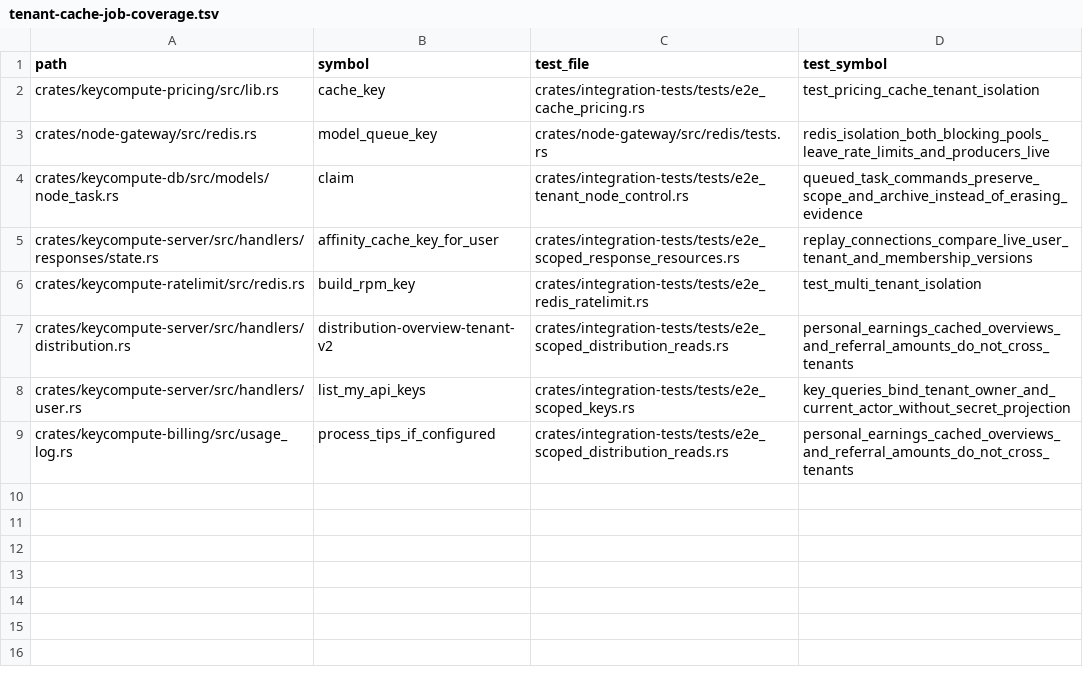
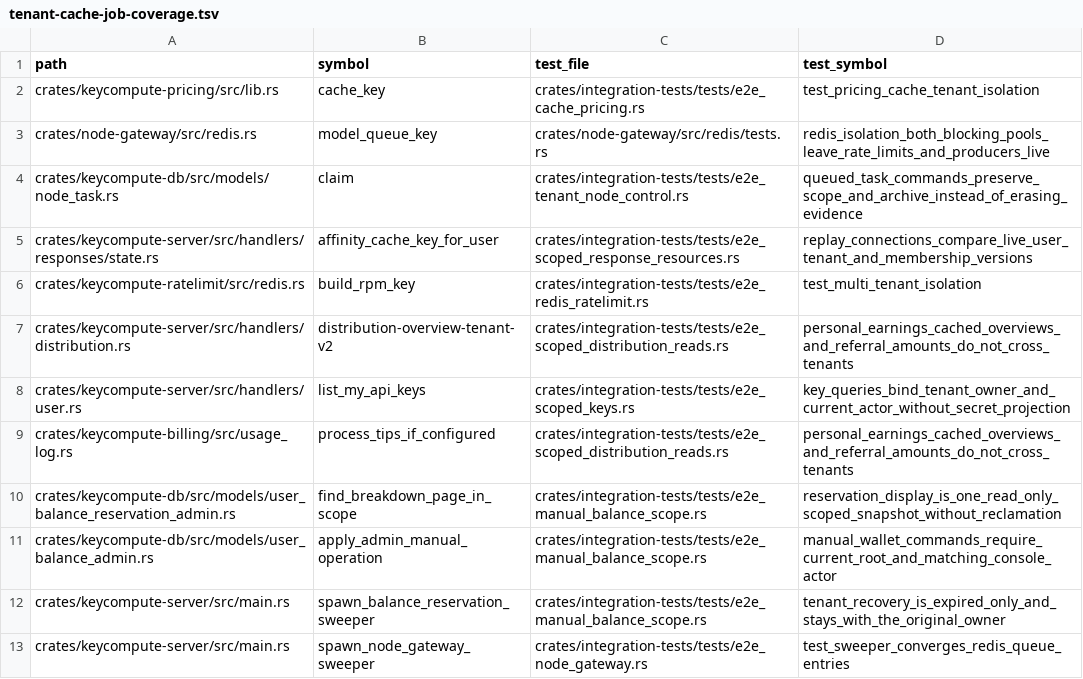
Before and after one commit to keycompute/keycompute, a TSV file: docs/tenant-cache-job-coverage.tsv, drawn as a sheet.

```diff
--- a/docs/tenant-cache-job-coverage.tsv
+++ b/docs/tenant-cache-job-coverage.tsv
@@ -9 +9,5 @@ crates/keycompute-server/src/handlers/user.rs	list_my_api_keys	crates/integratio
 crates/keycompute-billing/src/usage_log.rs	process_tips_if_configured	crates/integration-tests/tests/e2e_scoped_distribution_reads.rs	personal_earnings_cached_overviews_and_referral_amounts_do_not_cross_tenants
+crates/keycompute-db/src/models/user_balance_reservation_admin.rs	find_breakdown_page_in_scope	crates/integration-tests/tests/e2e_manual_balance_scope.rs	reservation_display_is_one_read_only_scoped_snapshot_without_reclamation
+crates/keycompute-db/src/models/user_balance_admin.rs	apply_admin_manual_operation	crates/integration-tests/tests/e2e_manual_balance_scope.rs	manual_wallet_commands_require_current_root_and_matching_console_actor
+crates/keycompute-server/src/main.rs	spawn_balance_reservation_sweeper	crates/integration-tests/tests/e2e_manual_balance_scope.rs	tenant_recovery_is_expired_only_and_stays_with_the_original_owner
+crates/keycompute-server/src/main.rs	spawn_node_gateway_sweeper	crates/integration-tests/tests/e2e_node_gateway.rs	test_sweeper_converges_redis_queue_entries
```
Also changed, not shown: docs/tenant-object-coverage.tsv, 7 other files.
